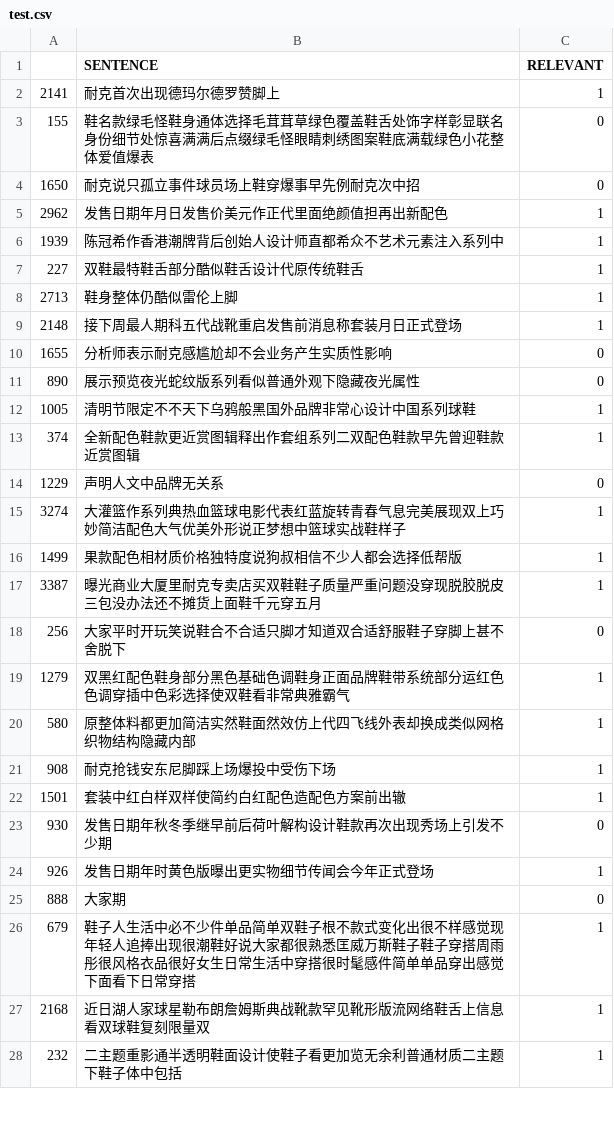
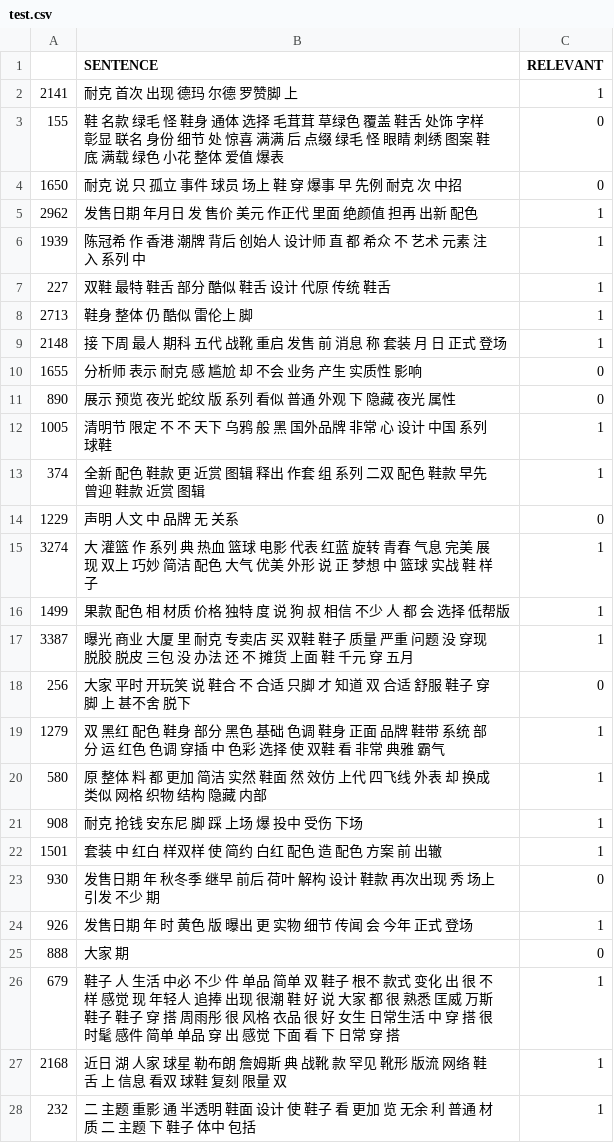
Before and after one commit to lydia1990321-1/bert, a CSV file: test.csv, drawn as a sheet; only a part is shown; the diff covers the shown part only.

```diff
--- a/test.csv
+++ b/test.csv
@@ -1,28 +1,28 @@
 ,SENTENCE,RELEVANT
-2141,耐克首次出现德玛尔德罗赞脚上,1
-155,鞋名款绿毛怪鞋身通体选择毛茸茸草绿色覆盖鞋舌处饰字样彰显联名身份细节处惊喜满满后点缀绿毛怪眼睛刺绣图案鞋底满载绿色小花整体爱值爆表,0
-1650,耐克说只孤立事件球员场上鞋穿爆事早先例耐克次中招,0
-2962,发售日期年月日发售价美元作正代里面绝颜值担再出新配色,1
-1939,陈冠希作香港潮牌背后创始人设计师直都希众不艺术元素注入系列中,1
-227,双鞋最特鞋舌部分酷似鞋舌设计代原传统鞋舌,1
-2713,鞋身整体仍酷似雷伦上脚,1
-2148,接下周最人期科五代战靴重启发售前消息称套装月日正式登场,1
-1655,分析师表示耐克感尴尬却不会业务产生实质性影响,0
-890,展示预览夜光蛇纹版系列看似普通外观下隐藏夜光属性,0
-1005,清明节限定不不天下乌鸦般黑国外品牌非常心设计中国系列球鞋,1
-374,全新配色鞋款更近赏图辑释出作套组系列二双配色鞋款早先曾迎鞋款近赏图辑,1
-1229,声明人文中品牌无关系,0
-3274,大灌篮作系列典热血篮球电影代表红蓝旋转青春气息完美展现双上巧妙简洁配色大气优美外形说正梦想中篮球实战鞋样子,1
-1499,果款配色相材质价格独特度说狗叔相信不少人都会选择低帮版,1
-3387,曝光商业大厦里耐克专卖店买双鞋鞋子质量严重问题没穿现脱胶脱皮三包没办法还不摊货上面鞋千元穿五月,1
-256,大家平时开玩笑说鞋合不合适只脚才知道双合适舒服鞋子穿脚上甚不舍脱下,0
-1279,双黑红配色鞋身部分黑色基础色调鞋身正面品牌鞋带系统部分运红色色调穿插中色彩选择使双鞋看非常典雅霸气,1
-580,原整体料都更加简洁实然鞋面然效仿上代四飞线外表却换成类似网格织物结构隐藏内部,1
-908,耐克抢钱安东尼脚踩上场爆投中受伤下场,1
-1501,套装中红白样双样使简约白红配色造配色方案前出辙,1
-930,发售日期年秋冬季继早前后荷叶解构设计鞋款再次出现秀场上引发不少期,0
-926,发售日期年时黄色版曝出更实物细节传闻会今年正式登场,1
-888,大家期,0
-679,鞋子人生活中必不少件单品简单双鞋子根不款式变化出很不样感觉现年轻人追捧出现很潮鞋好说大家都很熟悉匡威万斯鞋子鞋子穿搭周雨彤很风格衣品很好女生日常生活中穿搭很时髦感件简单单品穿出感觉下面看下日常穿搭,1
-2168,近日湖人家球星勒布朗詹姆斯典战靴款罕见靴形版流网络鞋舌上信息看双球鞋复刻限量双,1
-232,二主题重影通半透明鞋面设计使鞋子看更加览无余利普通材质二主题下鞋子体中包括,1
+2141,耐克 首次 出现 德玛 尔德 罗赞脚 上,1
+155,鞋 名款 绿毛 怪 鞋身 通体 选择 毛茸茸 草绿色 覆盖 鞋舌 处饰 字样 彰显 联名 身份 细节 处 惊喜 满满 后 点缀 绿毛 怪 眼睛 刺绣 图案 鞋底 满载 绿色 小花 整体 爱值 爆表,0
+1650,耐克 说 只 孤立 事件 球员 场上 鞋 穿 爆事 早 先例 耐克 次 中招,0
+2962,发售日期 年月日 发 售价 美元 作正代 里面 绝颜值 担再 出新 配色,1
+1939,陈冠希 作 香港 潮牌 背后 创始人 设计师 直 都 希众 不 艺术 元素 注入 系列 中,1
+227,双鞋 最特 鞋舌 部分 酷似 鞋舌 设计 代原 传统 鞋舌,1
+2713,鞋身 整体 仍 酷似 雷伦上 脚,1
+2148,接 下周 最人 期科 五代 战靴 重启 发售 前 消息 称 套装 月 日 正式 登场,1
+1655,分析师 表示 耐克 感 尴尬 却 不会 业务 产生 实质性 影响,0
+890,展示 预览 夜光 蛇纹 版 系列 看似 普通 外观 下 隐藏 夜光 属性,0
+1005,清明节 限定 不 不 天下 乌鸦 般 黑 国外品牌 非常 心 设计 中国 系列 球鞋,1
+374,全新 配色 鞋款 更 近赏 图辑 释出 作套 组 系列 二双 配色 鞋款 早先 曾迎 鞋款 近赏 图辑,1
+1229,声明 人文 中 品牌 无 关系,0
+3274,大 灌篮 作 系列 典 热血 篮球 电影 代表 红蓝 旋转 青春 气息 完美 展现 双上 巧妙 简洁 配色 大气 优美 外形 说 正 梦想 中 篮球 实战 鞋 样子,1
+1499,果款 配色 相 材质 价格 独特 度 说 狗 叔 相信 不少 人 都 会 选择 低帮版,1
+3387,曝光 商业 大厦 里 耐克 专卖店 买 双鞋 鞋子 质量 严重 问题 没 穿现 脱胶 脱皮 三包 没 办法 还 不 摊货 上面 鞋 千元 穿 五月,1
+256,大家 平时 开玩笑 说 鞋合 不 合适 只脚 才 知道 双 合适 舒服 鞋子 穿脚 上 甚不舍 脱下,0
+1279,双 黑红 配色 鞋身 部分 黑色 基础 色调 鞋身 正面 品牌 鞋带 系统 部分 运 红色 色调 穿插 中 色彩 选择 使 双鞋 看 非常 典雅 霸气,1
+580,原 整体 料 都 更加 简洁 实然 鞋面 然 效仿 上代 四飞线 外表 却 换成 类似 网格 织物 结构 隐藏 内部,1
+908,耐克 抢钱 安东尼 脚 踩 上场 爆 投中 受伤 下场,1
+1501,套装 中 红白 样双样 使 简约 白红 配色 造 配色 方案 前 出辙,1
+930,发售日期 年 秋冬季 继早 前后 荷叶 解构 设计 鞋款 再次出现 秀 场上 引发 不少 期,0
+926,发售日期 年 时 黄色 版 曝出 更 实物 细节 传闻 会 今年 正式 登场,1
+888,大家 期,0
+679,鞋子 人 生活 中必 不少 件 单品 简单 双 鞋子 根不 款式 变化 出 很 不样 感觉 现 年轻人 追捧 出现 很潮 鞋 好 说 大家 都 很 熟悉 匡威 万斯 鞋子 鞋子 穿 搭 周雨彤 很 风格 衣品 很 好 女生 日常生活 中 穿 搭 很 时髦 感件 简单 单品 穿 出 感觉 下面 看 下 日常 穿 搭,1
+2168,近日 湖 人家 球星 勒布朗 詹姆斯 典 战靴 款 罕见 靴形 版流 网络 鞋舌 上 信息 看双 球鞋 复刻 限量 双,1
+232,二 主题 重影 通 半透明 鞋面 设计 使 鞋子 看 更加 览 无余 利 普通 材质 二 主题 下 鞋子 体中 包括,1
```
Also changed, not shown: 78 edited cells elsewhere in this file, valid.csv, 1 other file.
